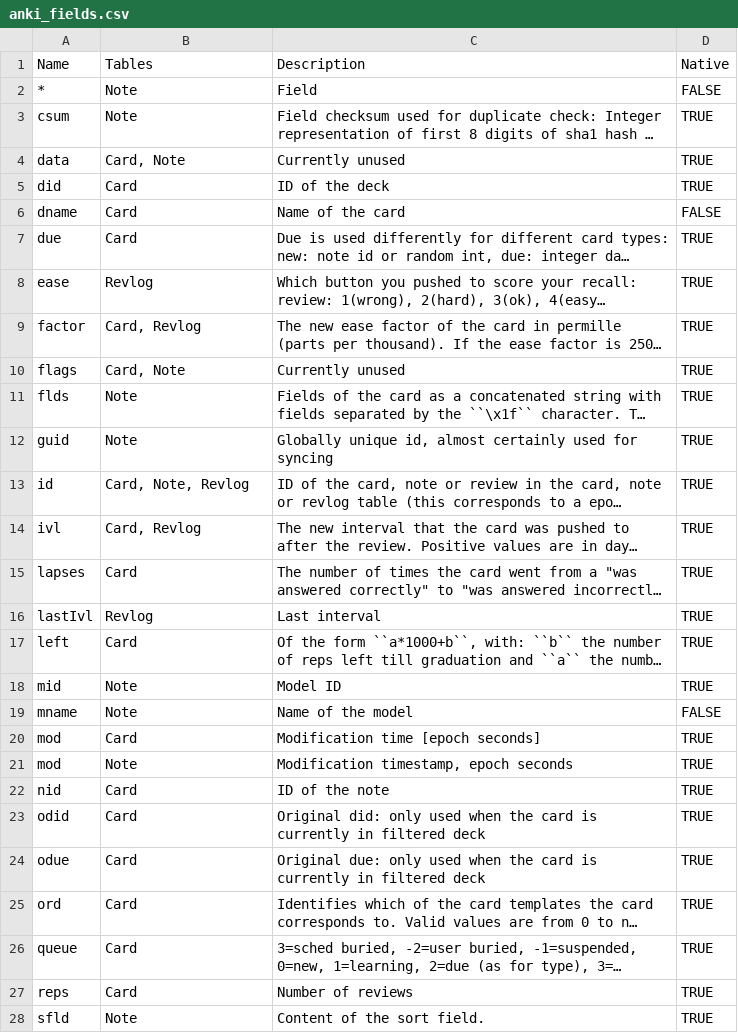
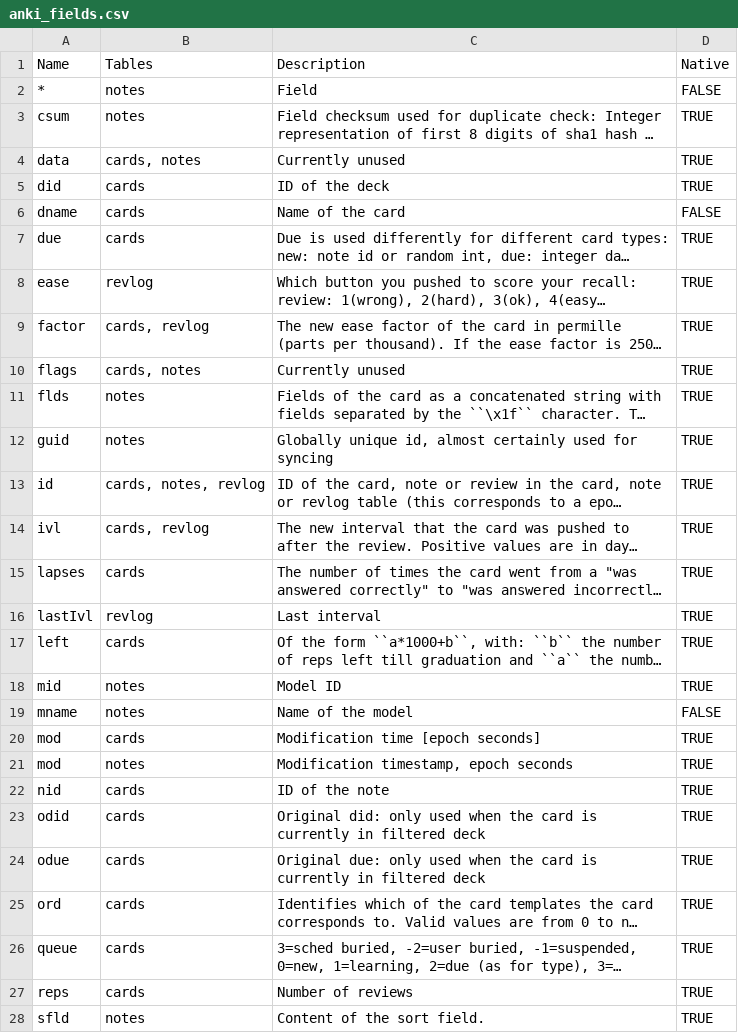
Before and after one commit to klieret/AnkiPandas, a CSV file: ankipandas/anki_fields.csv, drawn as a sheet; only a part is shown; long unchanged cells end in …; the diff covers the shown part only; the diff names each change by its address in the sheet, - before the commit and + after, or states it on an @@ line.

Commit message:
AnkiDataFrame.help()

```diff
--- a/ankipandas/anki_fields.csv
+++ b/ankipandas/anki_fields.csv
-B2:B3 (Tables): Note
+B2:B3 (Tables): notes
-B4 (Tables): Card, Note
+B4 (Tables): cards, notes
-B5:B7 (Tables): Card
+B5:B7 (Tables): cards
-B8 (Tables): Revlog
+B8 (Tables): revlog
-B9 (Tables): Card, Revlog
+B9 (Tables): cards, revlog
-B10 (Tables): Card, Note
+B10 (Tables): cards, notes
-B11:B12 (Tables): Note
+B11:B12 (Tables): notes
-B13 (Tables): Card, Note, Revlog
+B13 (Tables): cards, notes, revlog
-B14 (Tables): Card, Revlog
+B14 (Tables): cards, revlog
-B15 (Tables): Card
+B15 (Tables): cards
-B16 (Tables): Revlog
+B16 (Tables): revlog
-B17 (Tables): Card
+B17 (Tables): cards
-B18:B19 (Tables): Note
+B18:B19 (Tables): notes
-B20 (Tables): Card
+B20 (Tables): cards
-B21 (Tables): Note
+B21 (Tables): notes
-B22:B27 (Tables): Card
+B22:B27 (Tables): cards
-B28 (Tables): Note
+B28 (Tables): notes
```
Also changed, not shown: 4 edited cells elsewhere in this file, 2 other files.
